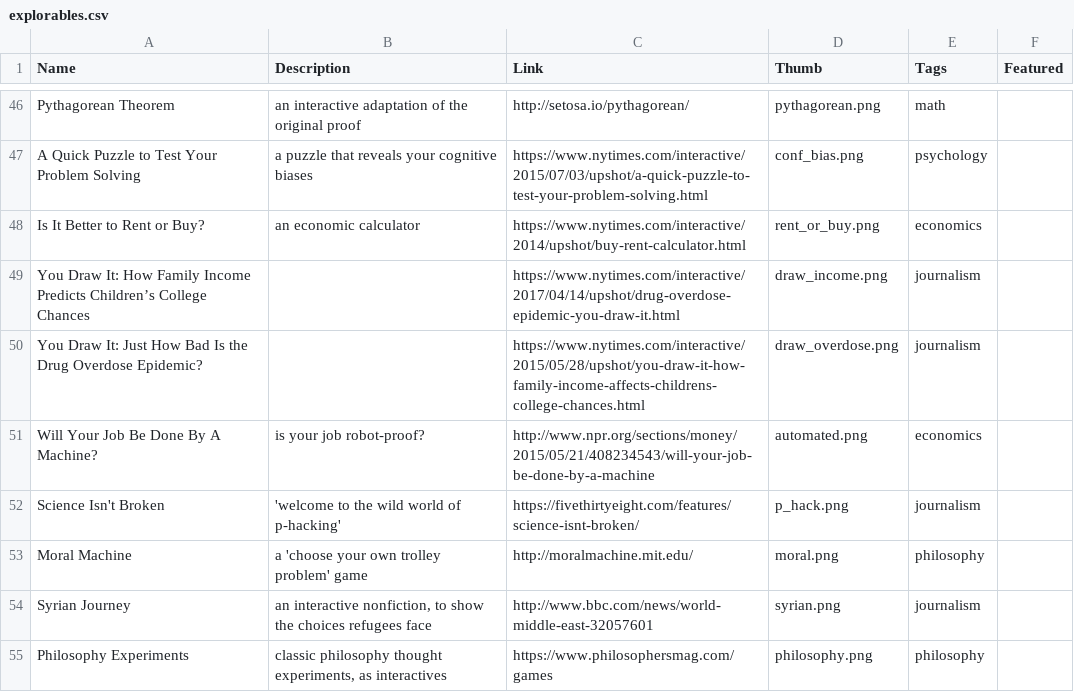
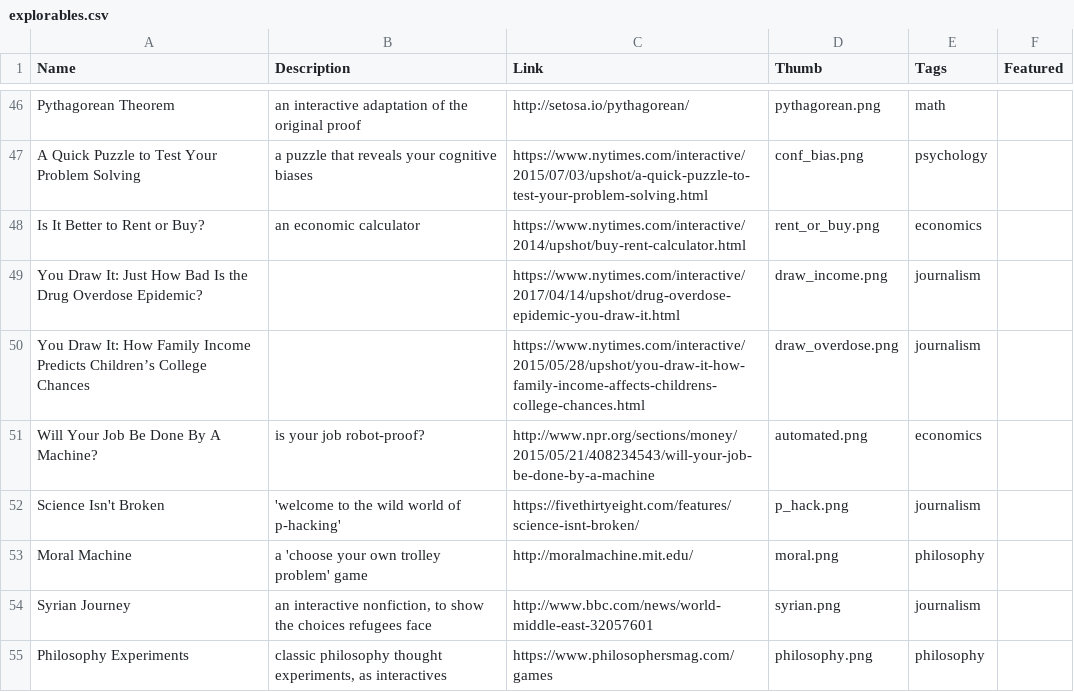
Before and after one commit to ncase-secret/ncase-secret.github.io, a CSV file: -data/explorables.csv, drawn as a sheet; only a part is shown, gaps mark what is left out.

Commit message:
ALL THUMBS

```diff
--- a/-data/explorables.csv
+++ b/-data/explorables.csv
@@ -48,4 +48,4 @@
 "Is It Better to Rent or Buy?","an economic calculator","https://www.nytimes.com/interactive/2014/upshot/buy-rent-calculator.html","rent_or_buy.png","economics",""
-"You Draw It: How Family Income Predicts Children’s College Chances","","https://www.nytimes.com/interactive/2017/04/14/upshot/drug-overdose-epidemic-you-draw-it.html","draw_income.png","journalism",""
-"You Draw It: Just How Bad Is the Drug Overdose Epidemic?","","https://www.nytimes.com/interactive/2015/05/28/upshot/you-draw-it-how-family-income-affects-childrens-college-chances.html","draw_overdose.png","journalism",""
+"You Draw It: Just How Bad Is the Drug Overdose Epidemic?","","https://www.nytimes.com/interactive/2017/04/14/upshot/drug-overdose-epidemic-you-draw-it.html","draw_income.png","journalism",""
+"You Draw It: How Family Income Predicts Children’s College Chances","","https://www.nytimes.com/interactive/2015/05/28/upshot/you-draw-it-how-family-income-affects-childrens-college-chances.html","draw_overdose.png","journalism",""
 "Will Your Job Be Done By A Machine?","is your job robot-proof?","http://www.npr.org/sections/money/2015/05/21/408234543/will-your-job-be-done-by-a-machine","automated.png","economics",""
```
Also changed, not shown: 7 other files.
